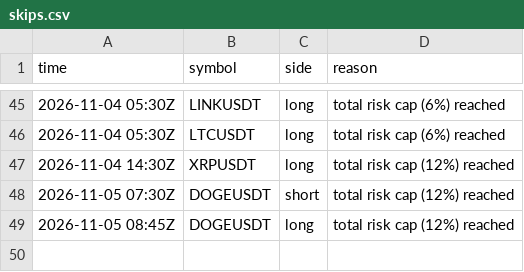
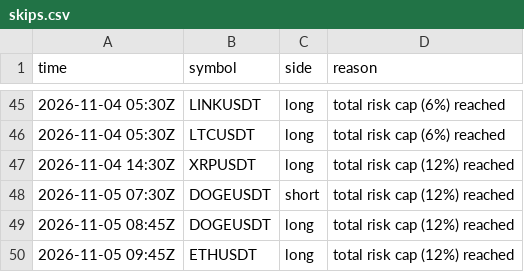
Before and after one commit to d4gh9jzy4p-arch/dema-supertrend-paper, a CSV file: skips.csv, drawn as a sheet; only a part is shown, gaps mark what is left out.

```diff
--- a/skips.csv
+++ b/skips.csv
@@ -49 +49,2 @@ time,symbol,side,reason
 2026-11-05 08:45Z,DOGEUSDT,long,total risk cap (12%) reached
+2026-11-05 09:45Z,ETHUSDT,long,total risk cap (12%) reached
```
Also changed, not shown: 4 other files.
